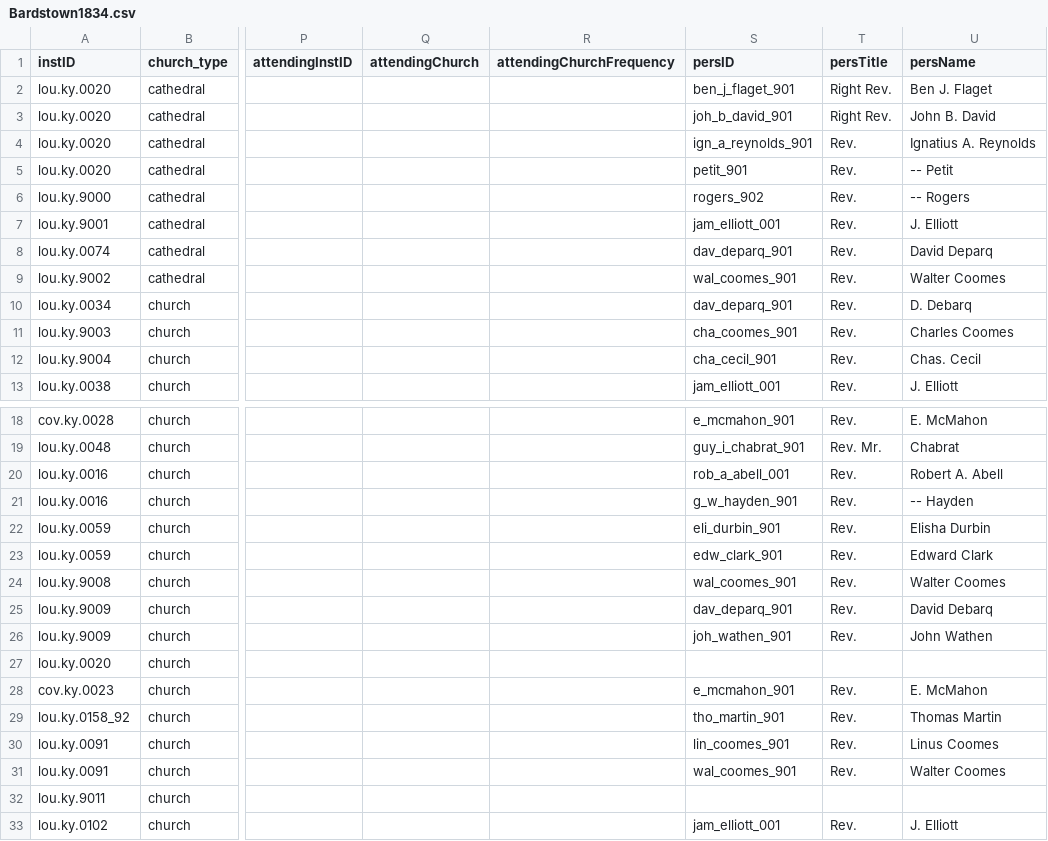
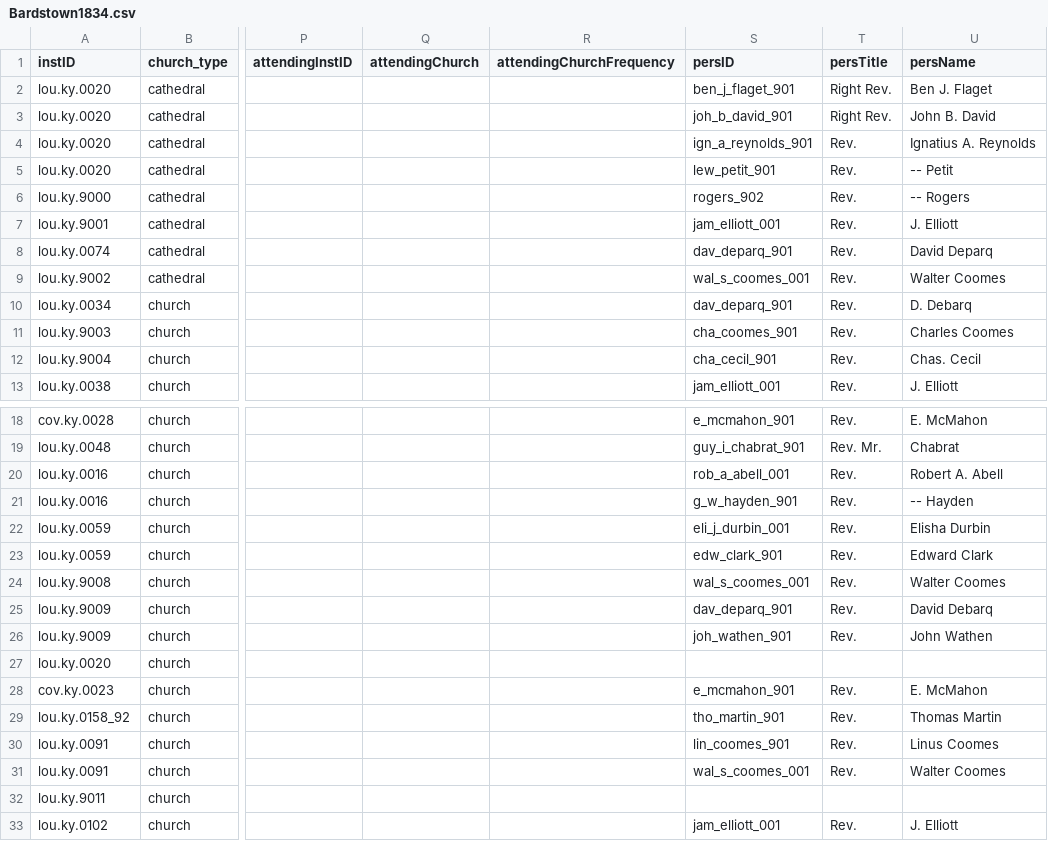
Before and after one commit to YuchenX063/Almanacs-Preprocess, a CSV file: processed/Bardstown1834.csv, drawn as a sheet; only a part is shown, gaps mark what is left out; the diff names each change by its address in the sheet, - before the commit and + after, or states it on an @@ line.

```diff
--- a/processed/Bardstown1834.csv
+++ b/processed/Bardstown1834.csv
-S5 (persID): petit_901
+S5 (persID): lew_petit_901
-S9 (persID): wal_coomes_901
+S9 (persID): wal_s_coomes_001
-S22 (persID): eli_durbin_901
+S22 (persID): eli_j_durbin_001
-S24 (persID): wal_coomes_901
+S24 (persID): wal_s_coomes_001
-S31 (persID): wal_coomes_901
+S31 (persID): wal_s_coomes_001
```
Also changed, not shown: processed/Baltimore1838.csv, processed/Bardstown1835.csv, 19 other files.
